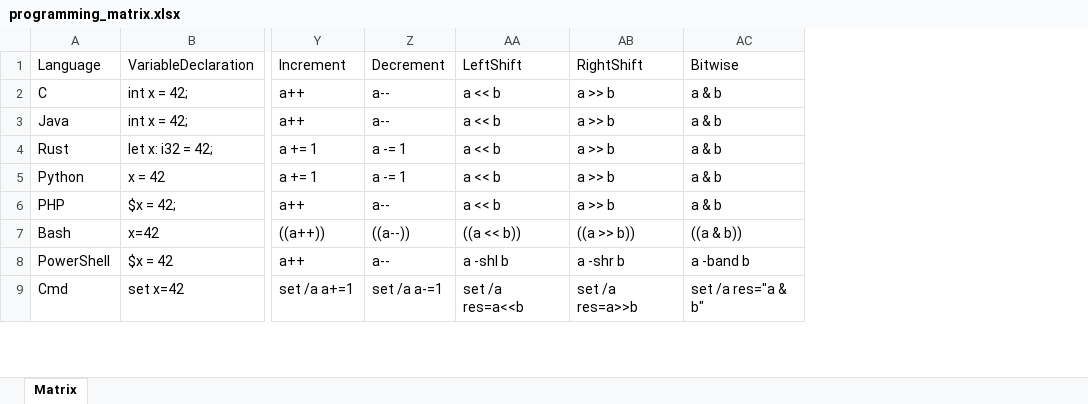
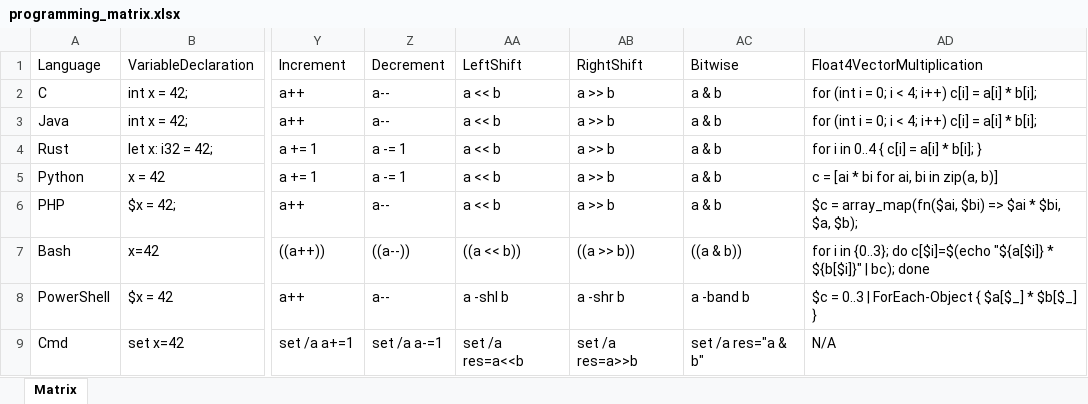
Before and after one commit to chatelao/bible-of-babylon, an Excel workbook: _downloads/9191b3aaddb409bf44ab506fdd8ae8c6/programming_matrix.xlsx, sheet Matrix, drawn as a sheet; only a part is shown, gaps mark what is left out; values as stored, in another font and other column widths than the file's, no borders; the diff names each change by its address in the sheet, - before the commit and + after, or states it on an @@ line.

```diff
--- a/_downloads/9191b3aaddb409bf44ab506fdd8ae8c6/programming_matrix.xlsx (sheet Matrix)
+++ b/_downloads/9191b3aaddb409bf44ab506fdd8ae8c6/programming_matrix.xlsx (sheet Matrix)
+column AD (Float4VectorMultiplication), rows 2-9: for (int i = 0; i < 4; i++) c[i] = a[i] * b[i]; | for (int i = 0; i < 4; i++) c[i] = a[i] * b[i]; | for i in 0..4 { c[i] = a[i] * b[i]; } | c = [ai * bi for ai, bi in zip(a, b)] | $c = array_map(fn($ai, $bi) => $ai * $bi, $a, $b); | for i in {0..3}; do c[$i]=$(echo "${a[$i]} * ${b[$i]}" | bc); done | $c = 0..3 | ForEach-Object { $a[$_] * $b[$_] } | N/A
```
Also changed, not shown: _downloads/2b2c651f96e2032d8353bbb59039724b/data_formats_matrix.xlsx, 10 other files.
